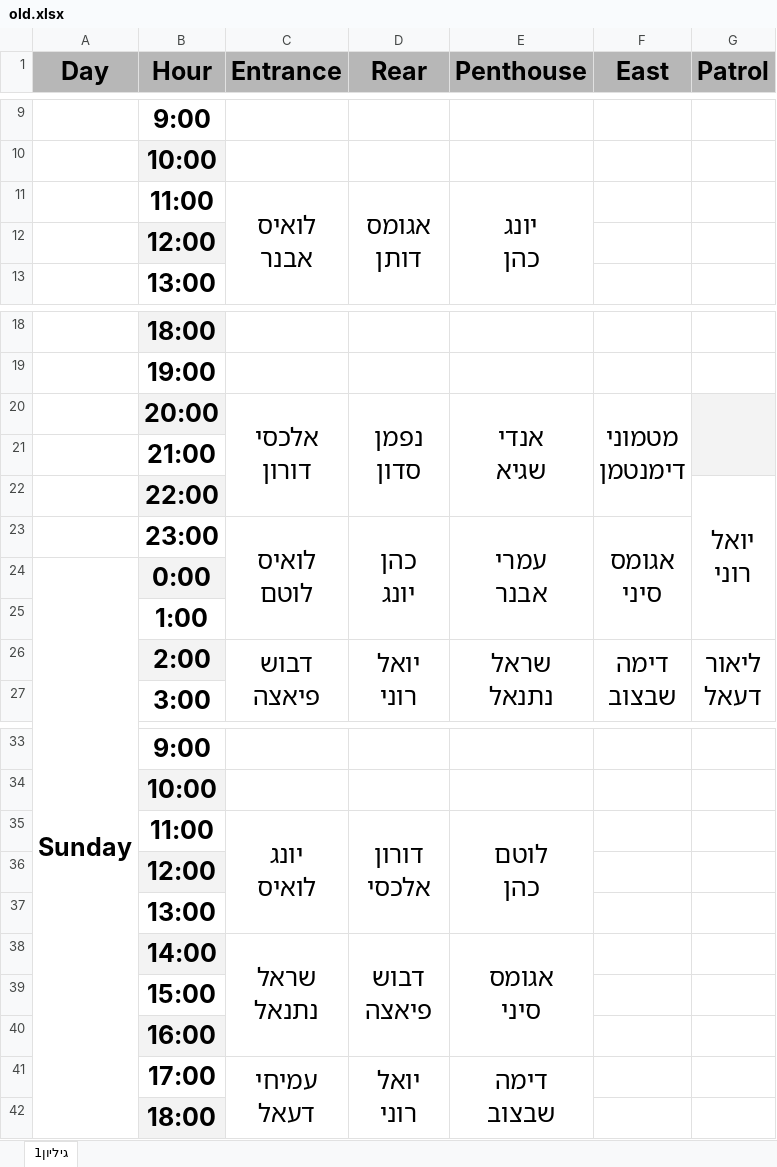
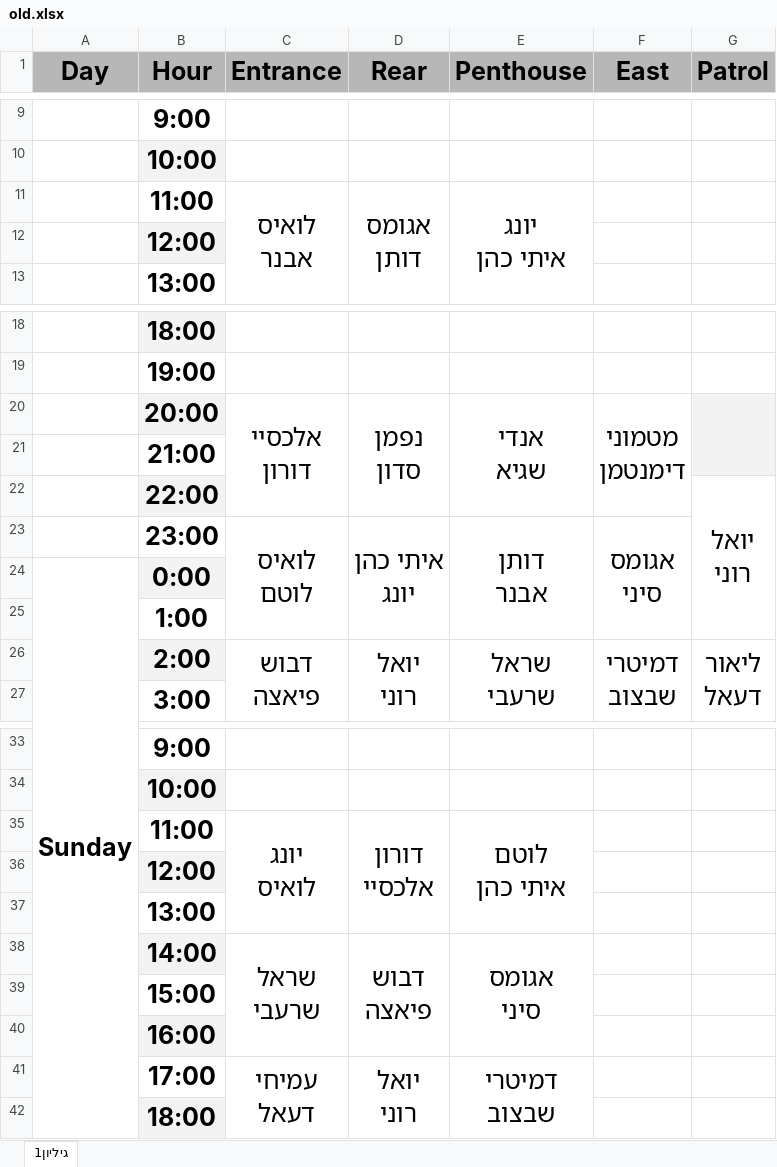
Before and after one commit to andybenichou/meshavsek, an Excel workbook: old.xlsx, sheet גיליון1, drawn as a sheet; only a part is shown, gaps mark what is left out; values as stored, in another font and other column widths than the file's, no borders; ↵ is a line break in a cell; the diff names each change by its address in the sheet, - before the commit and + after, or states it on an @@ line.

```diff
--- a/old.xlsx (sheet גיליון1)
+++ b/old.xlsx (sheet גיליון1)
-E11 (Penthouse): יונג ↵ כהן
+E11 (Penthouse): יונג ↵ איתי כהן
-C20 (Entrance): אלכסי ↵ דורון
+C20 (Entrance): אלכסיי ↵ דורון
-D23 (Rear): כהן ↵ יונג
+D23 (Rear): איתי כהן ↵ יונג
-E23 (Penthouse): עמרי ↵ אבנר
+E23 (Penthouse): דותן ↵ אבנר
-E26 (Penthouse): שראל ↵ נתנאל
+E26 (Penthouse): שראל ↵ שרעבי
-F26 (East): דימה ↵ שבצוב
+F26 (East): דמיטרי ↵ שבצוב
-D35 (Rear): דורון ↵ אלכסי
+D35 (Rear): דורון ↵ אלכסיי
-E35 (Penthouse): לוטם ↵ כהן
+E35 (Penthouse): לוטם ↵ איתי כהן
-C38 (Entrance): שראל ↵ נתנאל
+C38 (Entrance): שראל ↵ שרעבי
-E41 (Penthouse): דימה ↵ שבצוב
+E41 (Penthouse): דמיטרי ↵ שבצוב
```
Also changed, not shown: watch_list.xlsx, 2 other files.
